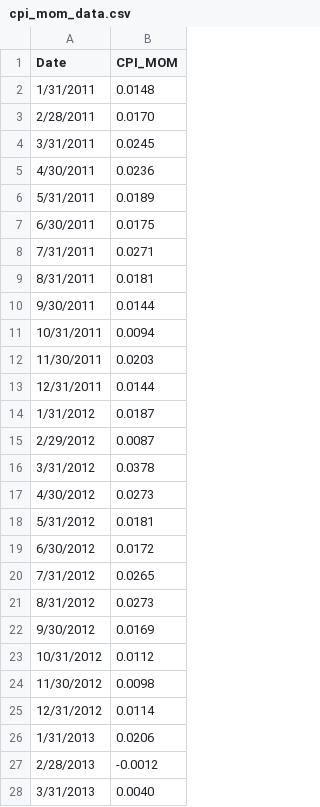
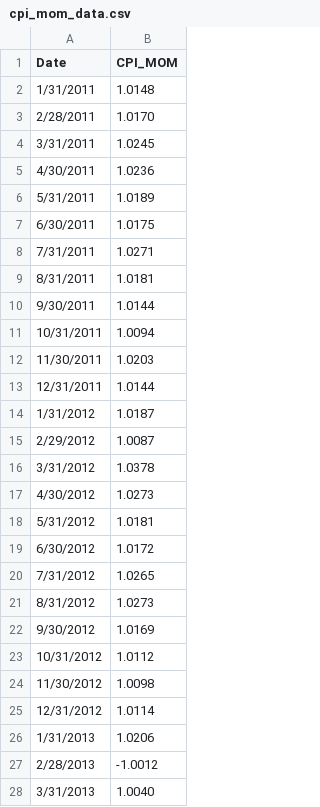
Before and after one commit to mau1878/Acciones-del-MERVAL-ajustadas-por-inflaci-n, a CSV file: cpi_mom_data.csv, drawn as a sheet; only a part is shown; the diff covers the shown part only.

Commit message:
Update cpi_mom_data.csv

```diff
--- a/cpi_mom_data.csv
+++ b/cpi_mom_data.csv
@@ -1,28 +1,28 @@
 Date,CPI_MOM
-1/31/2011,0.0148
-2/28/2011,0.0170
-3/31/2011,0.0245
-4/30/2011,0.0236
-5/31/2011,0.0189
-6/30/2011,0.0175
-7/31/2011,0.0271
-8/31/2011,0.0181
-9/30/2011,0.0144
-10/31/2011,0.0094
-11/30/2011,0.0203
-12/31/2011,0.0144
-1/31/2012,0.0187
-2/29/2012,0.0087
-3/31/2012,0.0378
-4/30/2012,0.0273
-5/31/2012,0.0181
-6/30/2012,0.0172
-7/31/2012,0.0265
-8/31/2012,0.0273
-9/30/2012,0.0169
-10/31/2012,0.0112
-11/30/2012,0.0098
-12/31/2012,0.0114
-1/31/2013,0.0206
-2/28/2013,-0.0012
-3/31/2013,0.0040
+1/31/2011,1.0148
+2/28/2011,1.0170
+3/31/2011,1.0245
+4/30/2011,1.0236
+5/31/2011,1.0189
+6/30/2011,1.0175
+7/31/2011,1.0271
+8/31/2011,1.0181
+9/30/2011,1.0144
+10/31/2011,1.0094
+11/30/2011,1.0203
+12/31/2011,1.0144
+1/31/2012,1.0187
+2/29/2012,1.0087
+3/31/2012,1.0378
+4/30/2012,1.0273
+5/31/2012,1.0181
+6/30/2012,1.0172
+7/31/2012,1.0265
+8/31/2012,1.0273
+9/30/2012,1.0169
+10/31/2012,1.0112
+11/30/2012,1.0098
+12/31/2012,1.0114
+1/31/2013,1.0206
+2/28/2013,-1.0012
+3/31/2013,1.0040
```
Also changed, not shown: 138 edited cells elsewhere in this file.
